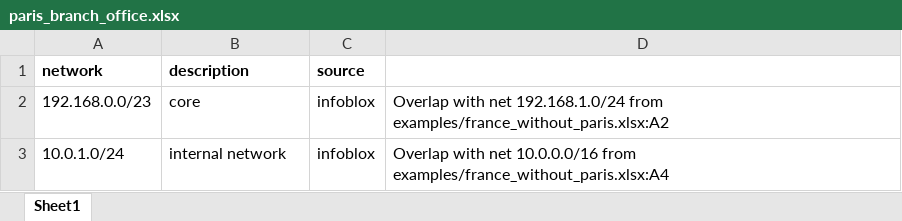
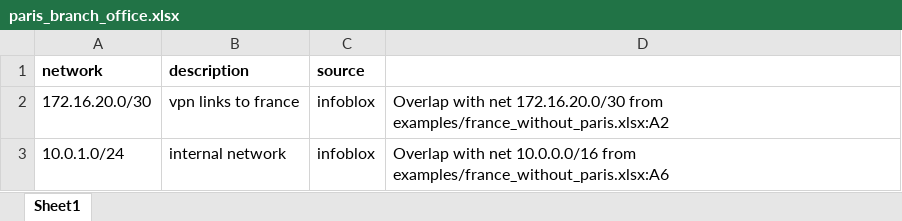
Before and after one commit to angerbjorn/intersection, an Excel workbook: examples/paris_branch_office.xlsx, sheet Sheet1, drawn as a sheet; values as stored, in another font and other column widths than the file's, no borders; the diff names each change by its address in the sheet, - before the commit and + after, or states it on an @@ line.

```diff
--- a/examples/paris_branch_office.xlsx (sheet Sheet1)
+++ b/examples/paris_branch_office.xlsx (sheet Sheet1)
-A2 (network): 192.168.0.0/23
+A2 (network): 172.16.20.0/30
-B2 (description): core
+B2 (description): vpn links to france
-D2: …with net 192.168.1.0/24 from examples/france_without_paris.xlsx:A2
+D2: …with net 172.16.20.0/30 from examples/france_without_paris.xlsx:A2
-D3: …10.0.0.0/16 from examples/france_without_paris.xlsx:A4
+D3: …10.0.0.0/16 from examples/france_without_paris.xlsx:A6
```
Also changed, not shown: examples/france_without_paris.xlsx, 1 other file.
